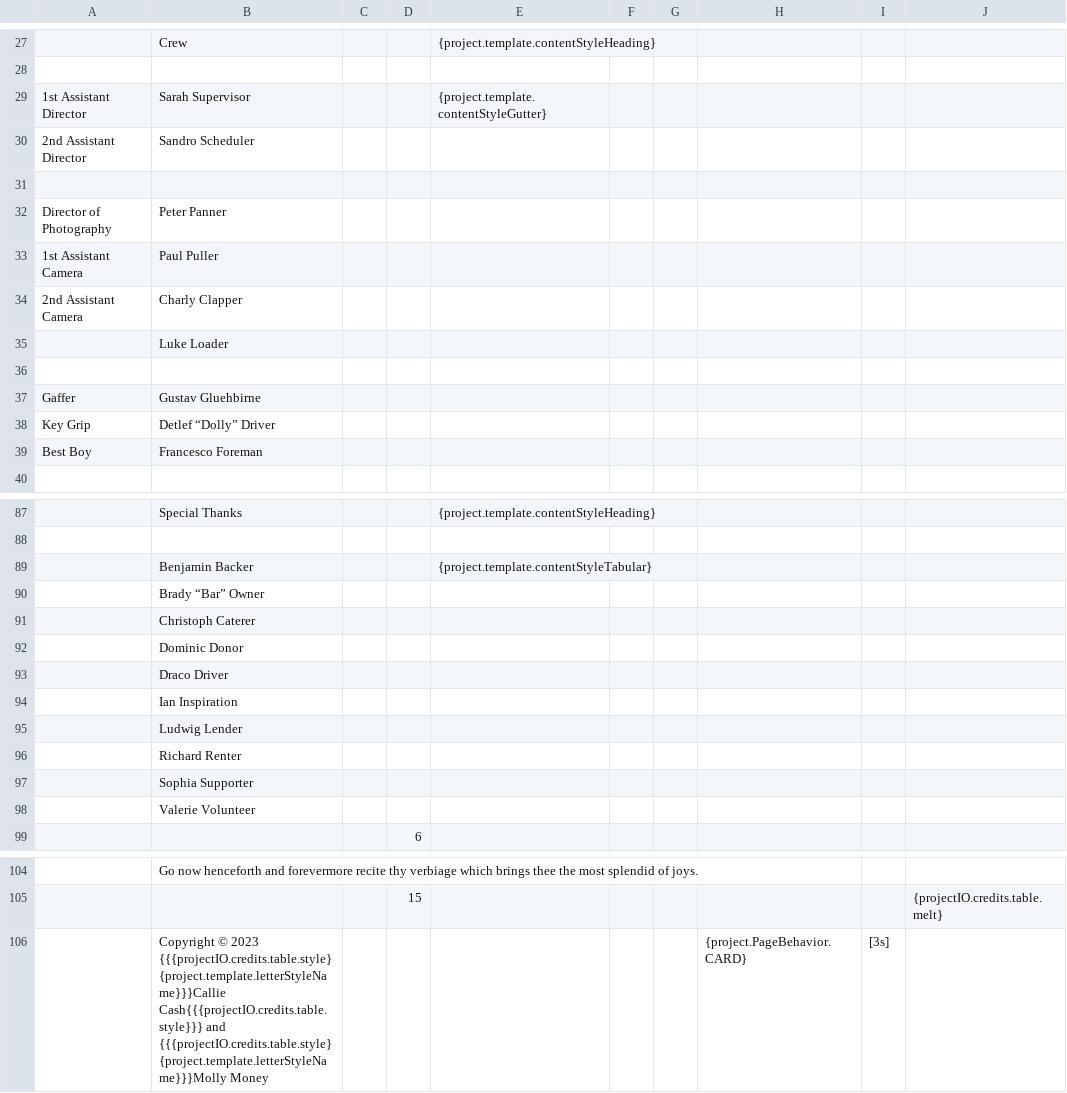
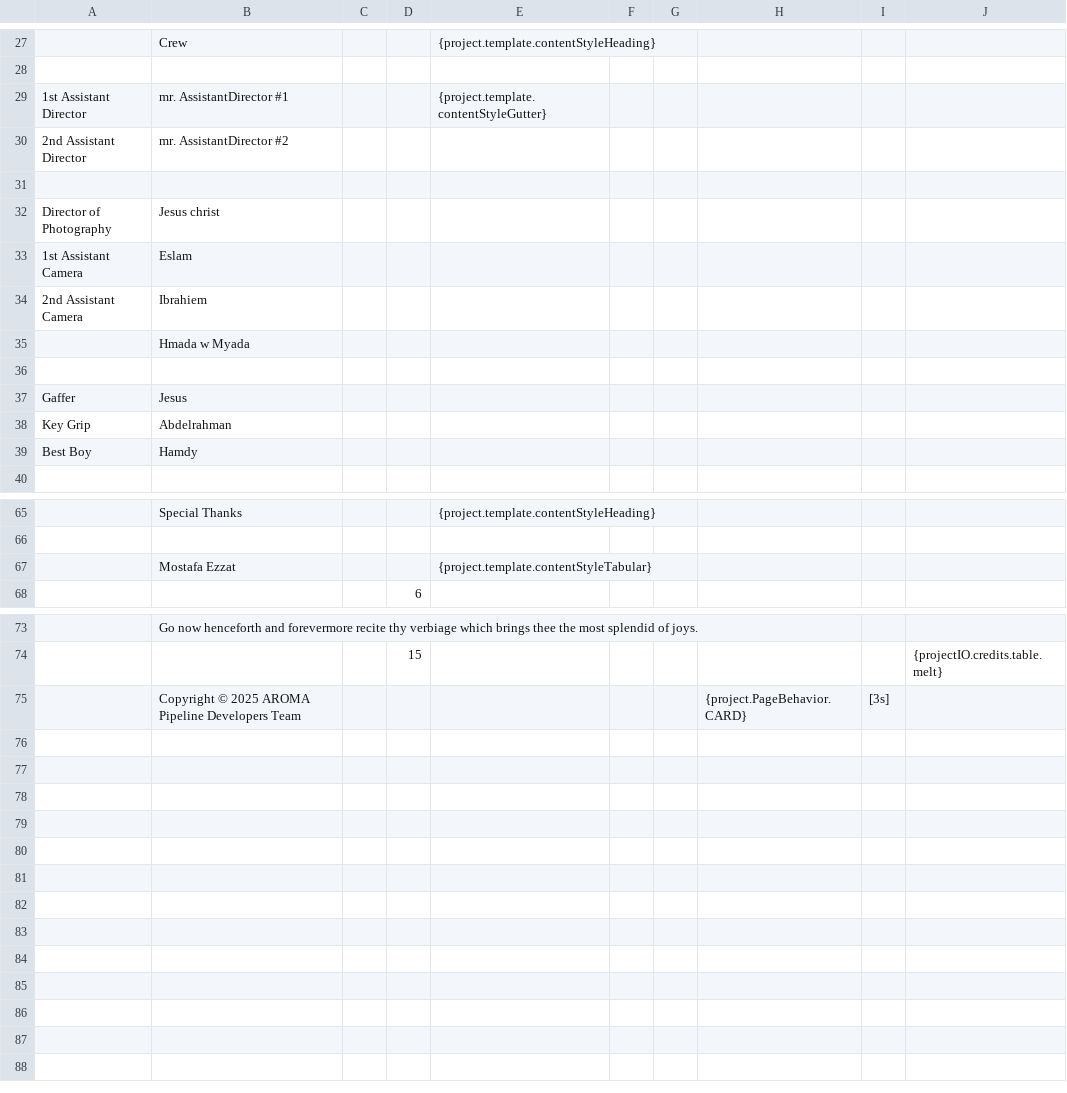
Before and after one commit to aramadan0096/CredGen, a CSV file: src/main/resources/template/credits.csv, drawn as a sheet; only a part is shown, gaps mark what is left out; removed rows and columns are numbered as before the commit, all else as after; the diff covers the shown part only; the diff names each change by its address in the sheet, - before the commit and + after, or states it on an @@ line.

```diff
--- a/src/main/resources/template/credits.csv
+++ b/src/main/resources/template/credits.csv
-B29: Sarah Supervisor
+B29: mr. AssistantDirector #1
-B30: Sandro Scheduler
+B30: mr. AssistantDirector #2
-B32: Peter Panner
+B32: Jesus christ
-B33: Paul Puller
+B33: Eslam
-B34: Charly Clapper
+B34: Ibrahiem
-B35: Luke Loader
+B35: Hmada w Myada
-B37: Gustav Gluehbirne
+B37: Jesus
-B38: Detlef “Dolly” Driver
+B38: Abdelrahman
-B39: Francesco Foreman
+B39: Hamdy
-B67: Benjamin Backer
+B67: Mostafa Ezzat
-row 90:  | Brady “Bar” Owner
-row 91:  | Christoph Caterer
-row 92:  | Dominic Donor
-row 93:  | Draco Driver
-row 94:  | Ian Inspiration
-row 95:  | Ludwig Lender
-row 96:  | Richard Renter
-row 97:  | Sophia Supporter
-row 98:  | Valerie Volunteer
-B75: Copyright © 2023 {{{projectIO.credits.table.style} {project.template.letterStyleName}}}Callie Cash{{{projectIO.credits.table.style}}} and {{{projectIO.credits.table.style} {project.template.letterStyleName}}}Molly Money
+B75: Copyright © 2025 AROMA Pipeline Developers Team
```
Also changed, not shown: 5 added rows, 27 removed rows and 13 edited cells elsewhere in this file, 1 other file.
